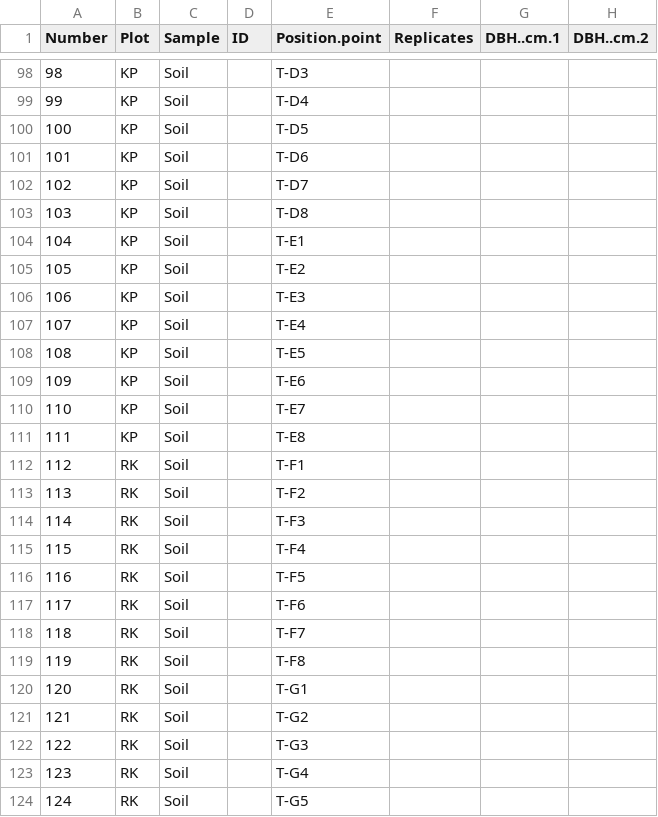
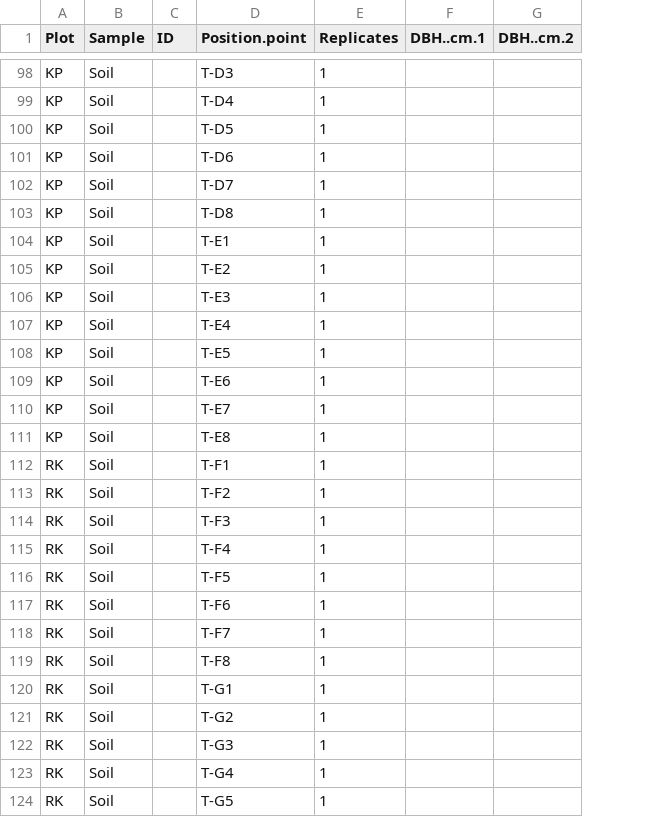
Before and after one commit to cbwall/Hakalau-Isoscapes, a CSV file: data/Hakalau.rawdata.csv, drawn as a sheet; only a part is shown, gaps mark what is left out; removed rows and columns are numbered as before the commit, all else as after; the diff covers the shown part only; the diff names each change by its address in the sheet, - before the commit and + after, or states it on an @@ line.

```diff
--- a/data/Hakalau.rawdata.csv
+++ b/data/Hakalau.rawdata.csv
-column A (Number), rows 98-124: 98 | 99 | 100 | 101 | 102 | 103 | 104 | 105 | 106 | 107 | 108 | 109 | 110 | 111 | 112 | 113 | 114 | 115 | 116 | 117 | 118 | 119 | 120 | 121 | 122 | 123 | 124
-E98:E124 (Replicates): (empty)
+E98:E124 (Replicates): 1
```
Also changed, not shown: 105 edited cells elsewhere in this file.
